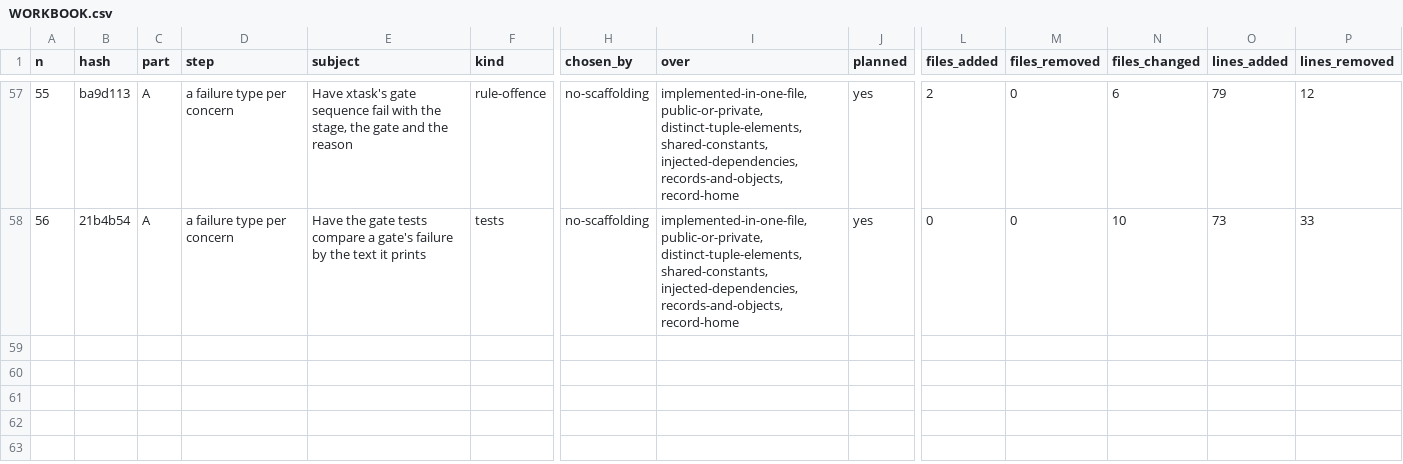
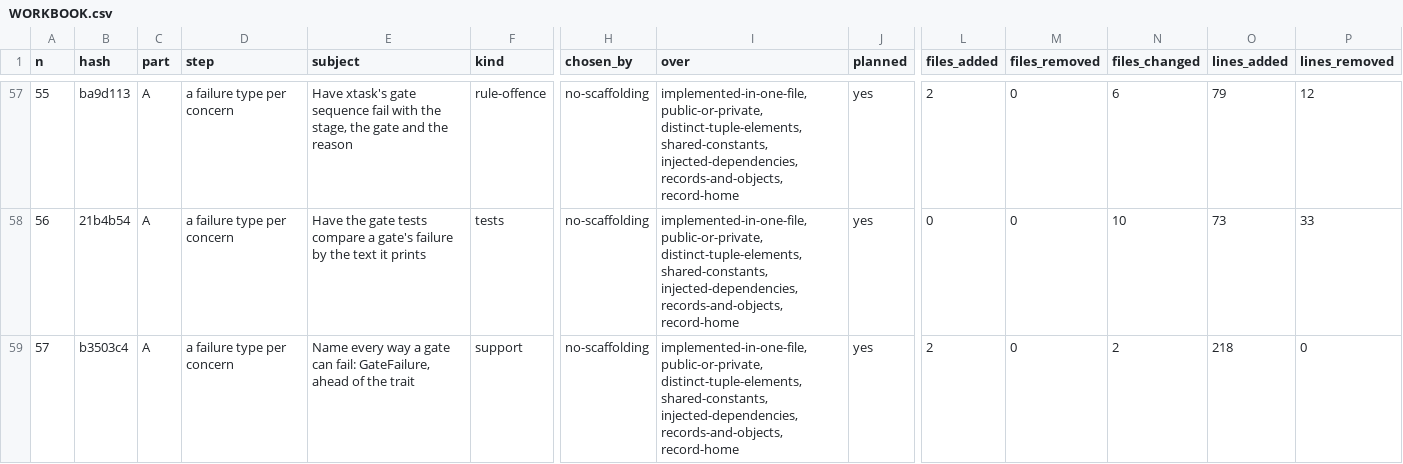
Before and after one commit to umbgtt10/ibft_unattended_overhaul_experiment, a CSV file: WORKBOOK.csv, drawn as a sheet; only a part is shown, gaps mark what is left out; rows hold the shown columns only; the diff names each change by its address in the sheet, - before the commit and + after, or states it on an @@ line.

```diff
--- a/WORKBOOK.csv
+++ b/WORKBOOK.csv
+row 59: 57 | b3503c4 | A | a failure type per concern | Name every way a gate can fail: GateFailure, ahead of the trait | support | no-scaffolding | implemented-in-one-file, public-or-private, distinct-tuple-elements, shared-constants, injected-dependencies, records-and-objects, record-home | yes | 2 | 0 | 2 | 218 | 0
```
Also changed, not shown: WORKBOOK-ATTEMPTS.csv, 1 other file.
